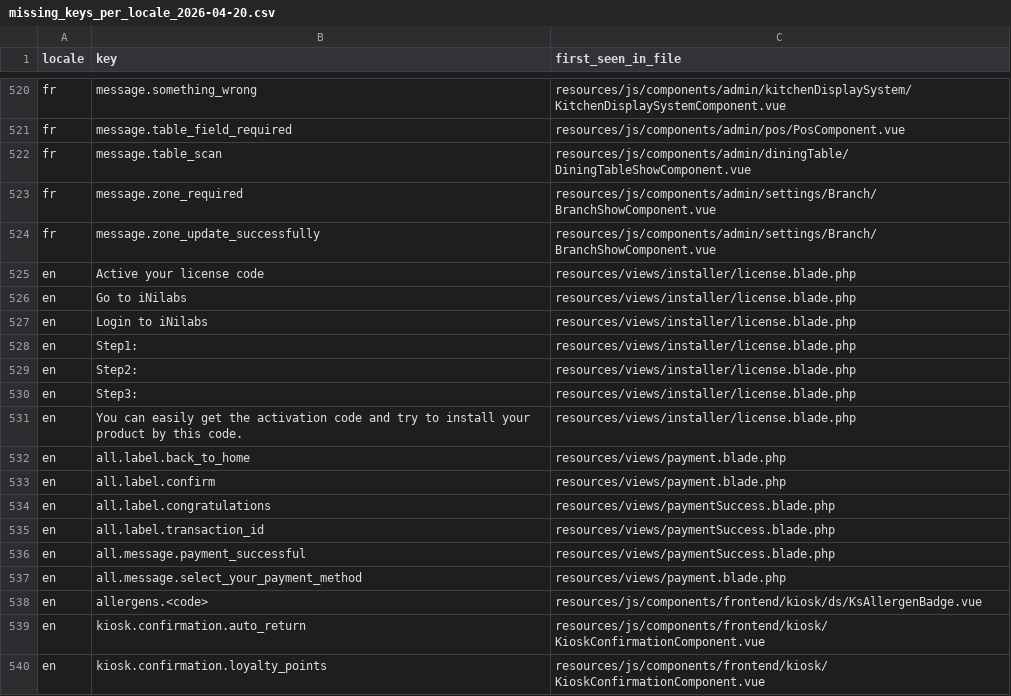
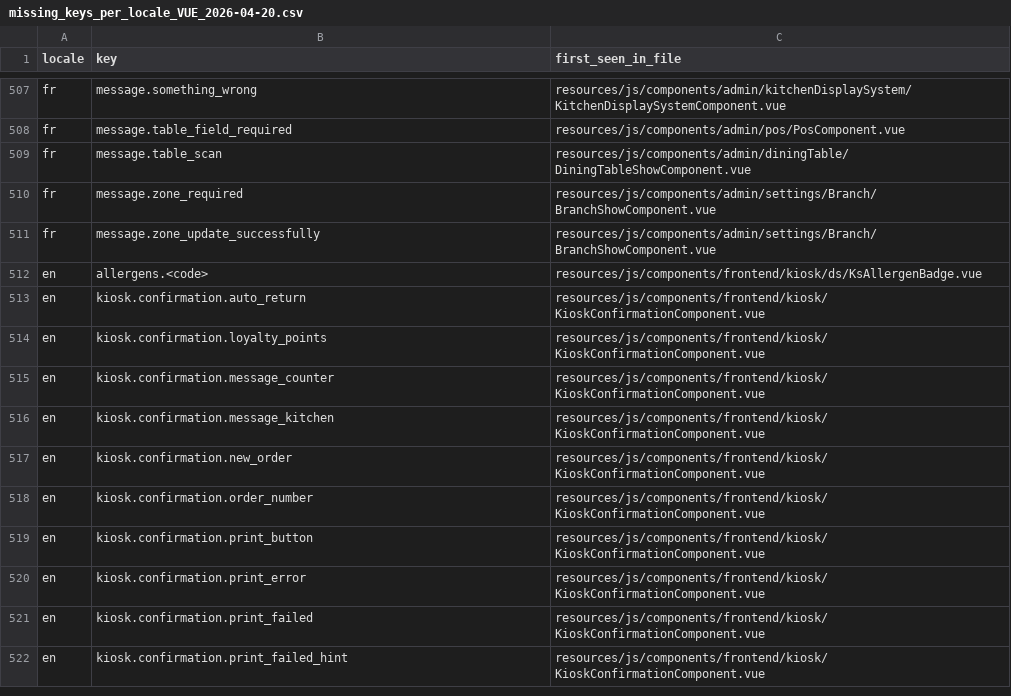
Before and after one commit to loeymot-sketch/testttt, a CSV file: reports/i18n/missing_keys_per_locale_VUE_2026-04-20.csv (was reports/i18n/missing_keys_per_locale_2026-04-20.csv), drawn as a sheet; only a part is shown, gaps mark what is left out; the shorter side is filled out with more unchanged rows; the diff covers the shown part only; the diff names each change by its address in the sheet, - before the commit and + after, or states it on an @@ line.

```diff
--- a/reports/i18n/missing_keys_per_locale_2026-04-20.csv
+++ b/reports/i18n/missing_keys_per_locale_VUE_2026-04-20.csv
-row 525: en | Active your license code | resources/views/installer/license.blade.php
-row 526: en | Go to iNilabs | resources/views/installer/license.blade.php
-row 527: en | Login to iNilabs | resources/views/installer/license.blade.php
-row 528: en | Step1: | resources/views/installer/license.blade.php
-row 529: en | Step2: | resources/views/installer/license.blade.php
-row 530: en | Step3: | resources/views/installer/license.blade.php
-row 531: en | You can easily get the activation code and try to install your product by this code. | resources/views/installer/license.blade.php
-row 532: en | all.label.back_to_home | resources/views/payment.blade.php
-row 533: en | all.label.confirm | resources/views/payment.blade.php
-row 534: en | all.label.congratulations | resources/views/paymentSuccess.blade.php
-row 535: en | all.label.transaction_id | resources/views/paymentSuccess.blade.php
-row 536: en | all.message.payment_successful | resources/views/paymentSuccess.blade.php
-row 537: en | all.message.select_your_payment_method | resources/views/payment.blade.php
```
Also changed, not shown: 52 removed rows elsewhere in this file, 10 other files.
